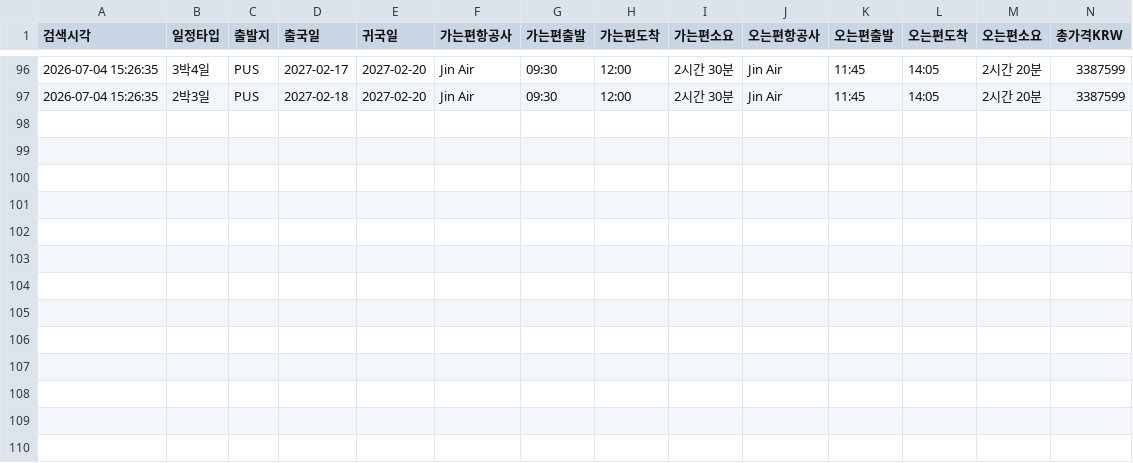
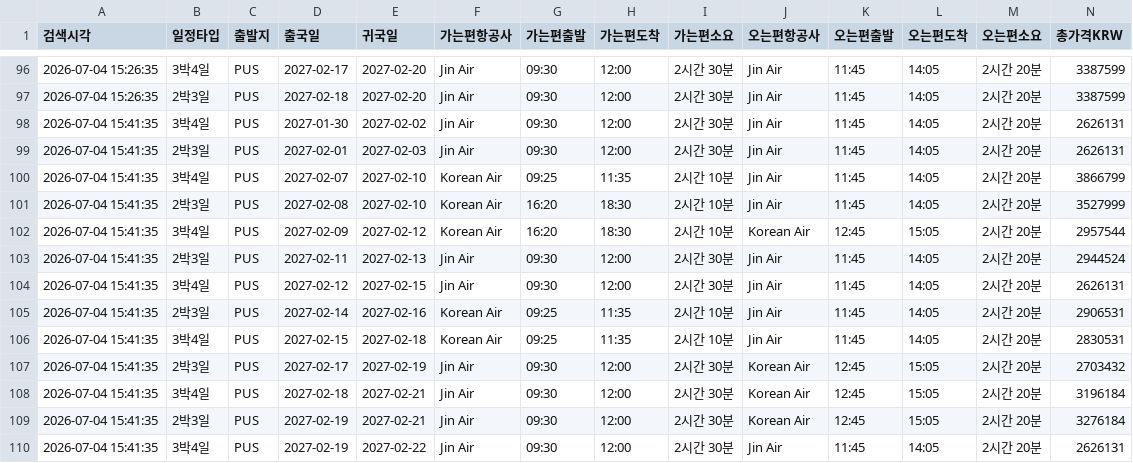
Before and after one commit to nanobody1227/flight-tracker, a CSV file: price_history.csv, drawn as a sheet; only a part is shown, gaps mark what is left out; rows hold the shown columns only; the diff names each change by its address in the sheet, - before the commit and + after, or states it on an @@ line.

```diff
--- a/price_history.csv
+++ b/price_history.csv
+row 98: 2026-07-04 15:41:35 | 3박4일 | PUS | 2027-01-30 | 2027-02-02 | Jin Air | 09:30 | 12:00 | 2시간 30분 | Jin Air | 11:45 | 14:05 | 2시간 20분 | 2626131
+row 99: 2026-07-04 15:41:35 | 2박3일 | PUS | 2027-02-01 | 2027-02-03 | Jin Air | 09:30 | 12:00 | 2시간 30분 | Jin Air | 11:45 | 14:05 | 2시간 20분 | 2626131
+row 100: 2026-07-04 15:41:35 | 3박4일 | PUS | 2027-02-07 | 2027-02-10 | Korean Air | 09:25 | 11:35 | 2시간 10분 | Jin Air | 11:45 | 14:05 | 2시간 20분 | 3866799
+row 101: 2026-07-04 15:41:35 | 2박3일 | PUS | 2027-02-08 | 2027-02-10 | Korean Air | 16:20 | 18:30 | 2시간 10분 | Jin Air | 11:45 | 14:05 | 2시간 20분 | 3527999
+row 102: 2026-07-04 15:41:35 | 3박4일 | PUS | 2027-02-09 | 2027-02-12 | Korean Air | 16:20 | 18:30 | 2시간 10분 | Korean Air | 12:45 | 15:05 | 2시간 20분 | 2957544
+row 103: 2026-07-04 15:41:35 | 2박3일 | PUS | 2027-02-11 | 2027-02-13 | Jin Air | 09:30 | 12:00 | 2시간 30분 | Jin Air | 11:45 | 14:05 | 2시간 20분 | 2944524
+row 104: 2026-07-04 15:41:35 | 3박4일 | PUS | 2027-02-12 | 2027-02-15 | Jin Air | 09:30 | 12:00 | 2시간 30분 | Jin Air | 11:45 | 14:05 | 2시간 20분 | 2626131
+row 105: 2026-07-04 15:41:35 | 2박3일 | PUS | 2027-02-14 | 2027-02-16 | Korean Air | 09:25 | 11:35 | 2시간 10분 | Jin Air | 11:45 | 14:05 | 2시간 20분 | 2906531
+row 106: 2026-07-04 15:41:35 | 3박4일 | PUS | 2027-02-15 | 2027-02-18 | Korean Air | 09:25 | 11:35 | 2시간 10분 | Jin Air | 11:45 | 14:05 | 2시간 20분 | 2830531
+row 107: 2026-07-04 15:41:35 | 2박3일 | PUS | 2027-02-17 | 2027-02-19 | Jin Air | 09:30 | 12:00 | 2시간 30분 | Korean Air | 12:45 | 15:05 | 2시간 20분 | 2703432
+row 108: 2026-07-04 15:41:35 | 3박4일 | PUS | 2027-02-18 | 2027-02-21 | Jin Air | 09:30 | 12:00 | 2시간 30분 | Korean Air | 12:45 | 15:05 | 2시간 20분 | 3196184
+row 109: 2026-07-04 15:41:35 | 2박3일 | PUS | 2027-02-19 | 2027-02-21 | Jin Air | 09:30 | 12:00 | 2시간 30분 | Korean Air | 12:45 | 15:05 | 2시간 20분 | 3276184
+row 110: 2026-07-04 15:41:35 | 3박4일 | PUS | 2027-02-19 | 2027-02-22 | Jin Air | 09:30 | 12:00 | 2시간 30분 | Jin Air | 11:45 | 14:05 | 2시간 20분 | 2626131
```
Also changed, not shown: 1 other file.
